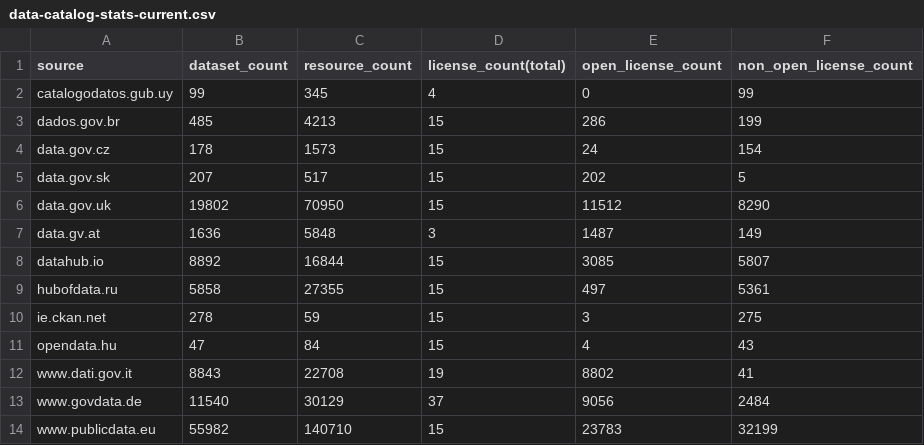
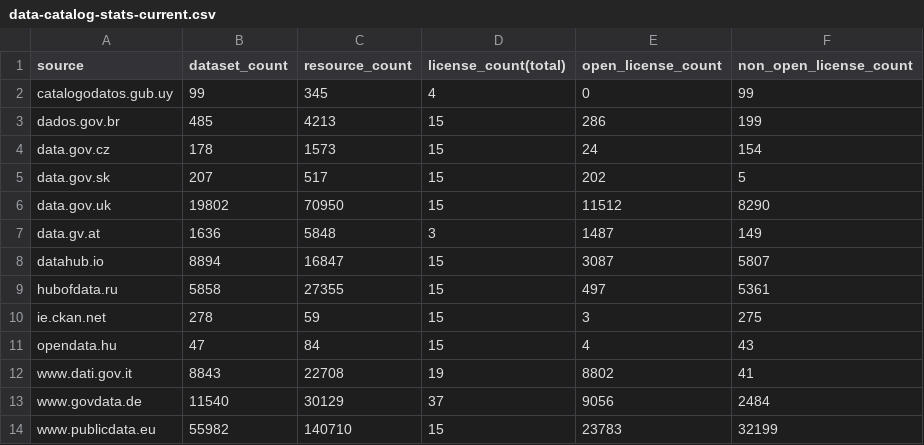
Before and after one commit to hanecak/data_data-catalog-stats, a CSV file: data-catalog-stats-current.csv, drawn as a sheet.

Commit message:
automatic update: 20141117-024807

```diff
--- a/data-catalog-stats-current.csv
+++ b/data-catalog-stats-current.csv
@@ -7,3 +7,3 @@ data.gov.uk,19802,70950,15,11512,8290
 data.gv.at,1636,5848,3,1487,149
-datahub.io,8892,16844,15,3085,5807
+datahub.io,8894,16847,15,3087,5807
 hubofdata.ru,5858,27355,15,497,5361
```
